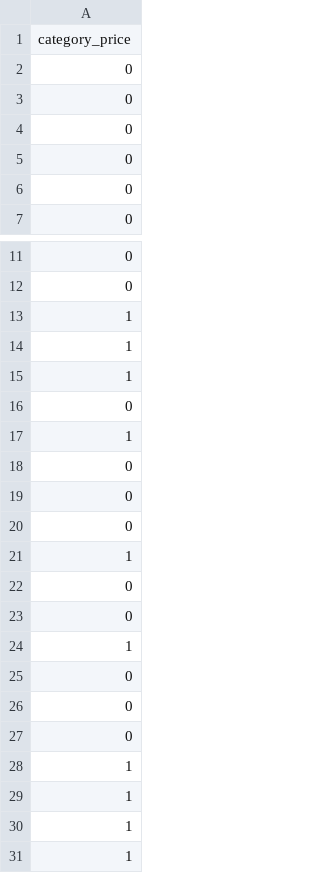
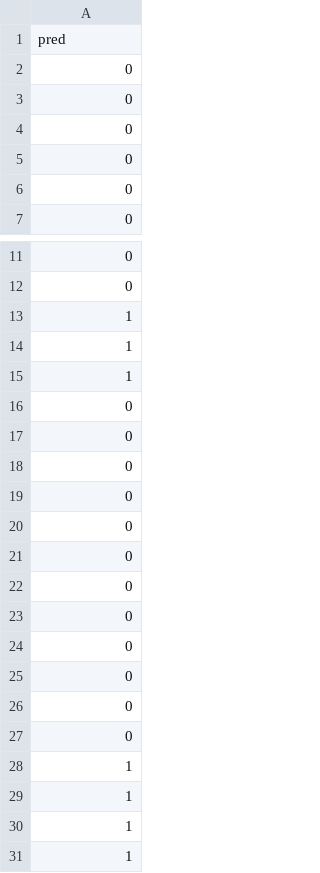
Before and after one commit to Armegas/Proyecto2-Machine-Learning, a CSV file: Armegas.csv, drawn as a sheet; only a part is shown, gaps mark what is left out.

Commit message:
segundo  modelo XD

```diff
--- a/Armegas.csv
+++ b/Armegas.csv
@@ -1,2 +1,2 @@
-category_price
+pred
 0
@@ -16,3 +16,2 @@ category_price
 0
-1
 0
@@ -20,6 +19,7 @@ category_price
 0
-1
 0
 0
-1
+0
+0
+0
 0
```
